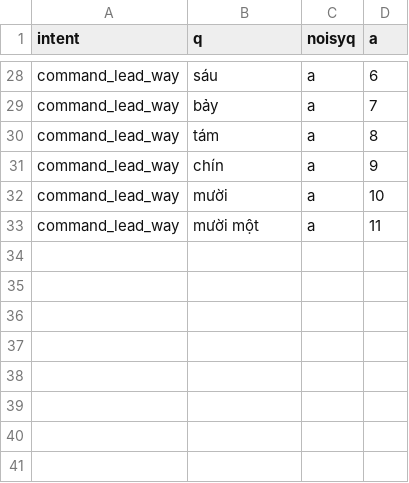
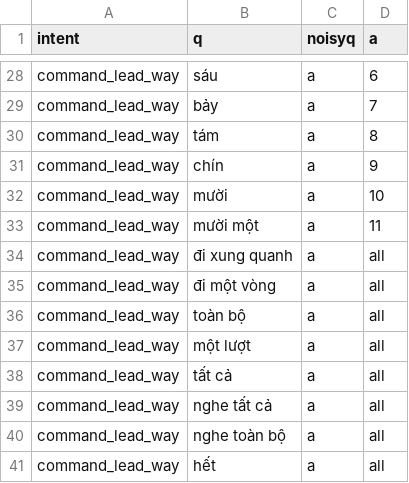
Before and after one commit to trieuhoangan/chu_bot_source, a CSV file: chubot/usingdata/lead_to_section3.csv, drawn as a sheet; only a part is shown, gaps mark what is left out.

```diff
--- a/chubot/usingdata/lead_to_section3.csv
+++ b/chubot/usingdata/lead_to_section3.csv
@@ -33 +33,9 @@ command_lead_way, mười,a,10
 command_lead_way, mười một,a,11
+command_lead_way, đi xung quanh,a,all
+command_lead_way, đi một vòng,a,all
+command_lead_way, toàn bộ,a,all
+command_lead_way, một lượt,a,all
+command_lead_way, tất cả,a,all
+command_lead_way, nghe tất cả,a,all
+command_lead_way, nghe toàn bộ,a,all
+command_lead_way, hết,a,all
```
Also changed, not shown: 1 other file.
